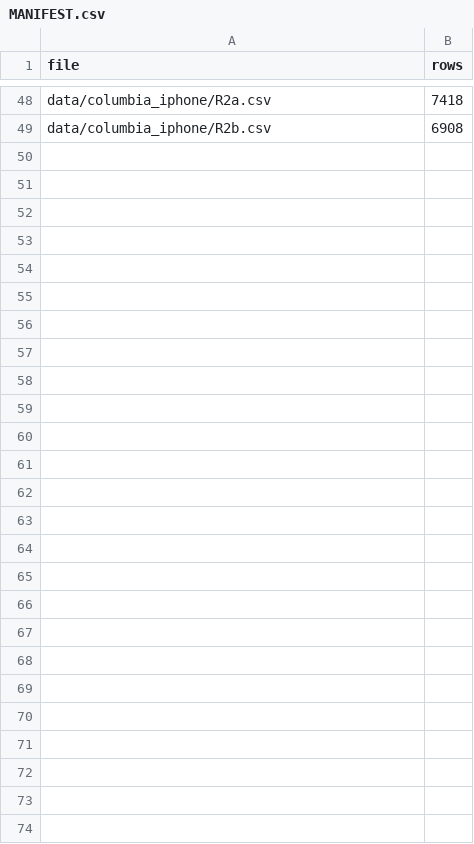
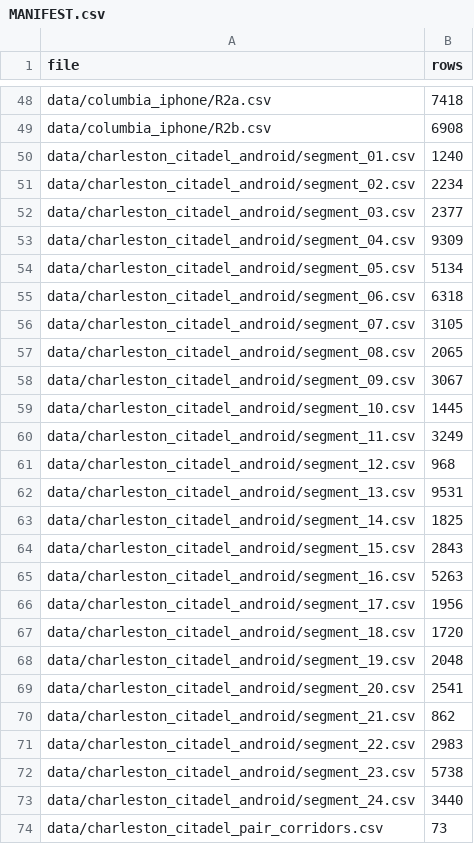
Before and after one commit to kewe1R3N/when-not-to-recalibrate, a CSV file: MANIFEST.csv, drawn as a sheet; only a part is shown, gaps mark what is left out; the diff names each change by its address in the sheet, - before the commit and + after, or states it on an @@ line.

```diff
--- a/MANIFEST.csv
+++ b/MANIFEST.csv
+row 50: data/charleston_citadel_android/segment_01.csv | 1240
+row 51: data/charleston_citadel_android/segment_02.csv | 2234
+row 52: data/charleston_citadel_android/segment_03.csv | 2377
+row 53: data/charleston_citadel_android/segment_04.csv | 9309
+row 54: data/charleston_citadel_android/segment_05.csv | 5134
+row 55: data/charleston_citadel_android/segment_06.csv | 6318
+row 56: data/charleston_citadel_android/segment_07.csv | 3105
+row 57: data/charleston_citadel_android/segment_08.csv | 2065
+row 58: data/charleston_citadel_android/segment_09.csv | 3067
+row 59: data/charleston_citadel_android/segment_10.csv | 1445
+row 60: data/charleston_citadel_android/segment_11.csv | 3249
+row 61: data/charleston_citadel_android/segment_12.csv | 968
+row 62: data/charleston_citadel_android/segment_13.csv | 9531
+row 63: data/charleston_citadel_android/segment_14.csv | 1825
+row 64: data/charleston_citadel_android/segment_15.csv | 2843
+row 65: data/charleston_citadel_android/segment_16.csv | 5263
+row 66: data/charleston_citadel_android/segment_17.csv | 1956
+row 67: data/charleston_citadel_android/segment_18.csv | 1720
+row 68: data/charleston_citadel_android/segment_19.csv | 2048
+row 69: data/charleston_citadel_android/segment_20.csv | 2541
+row 70: data/charleston_citadel_android/segment_21.csv | 862
+row 71: data/charleston_citadel_android/segment_22.csv | 2983
+row 72: data/charleston_citadel_android/segment_23.csv | 5738
+row 73: data/charleston_citadel_android/segment_24.csv | 3440
+row 74: data/charleston_citadel_pair_corridors.csv | 73
```
Also changed, not shown: 32 other files.
